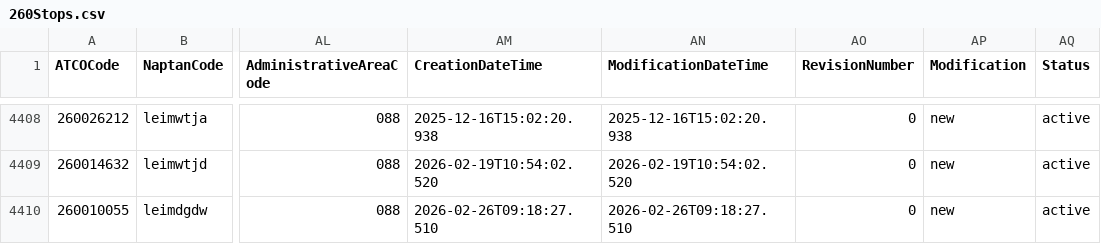
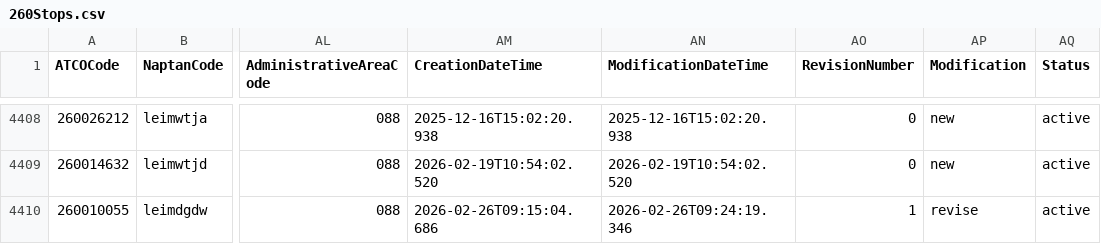
Before and after one commit to ldjb/naptan-nptg-history, a CSV file: 260Stops.csv, drawn as a sheet; only a part is shown, gaps mark what is left out; the diff names each change by its address in the sheet, - before the commit and + after, or states it on an @@ line.

```diff
--- a/260Stops.csv
+++ b/260Stops.csv
-AM4410 (CreationDateTime): 2026-02-26T09:18:27.510
+AM4410 (CreationDateTime): 2026-02-26T09:15:04.686
-AN4410 (ModificationDateTime): 2026-02-26T09:18:27.510
+AN4410 (ModificationDateTime): 2026-02-26T09:24:19.346
-AO4410 (RevisionNumber): 0
+AO4410 (RevisionNumber): 1
-AP4410 (Modification): new
+AP4410 (Modification): revise
```
Also changed, not shown: 7 other files.
